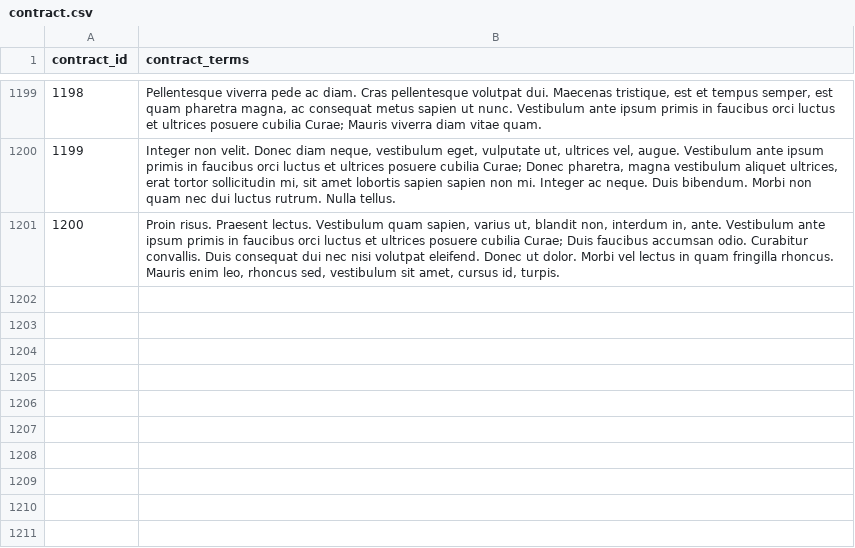
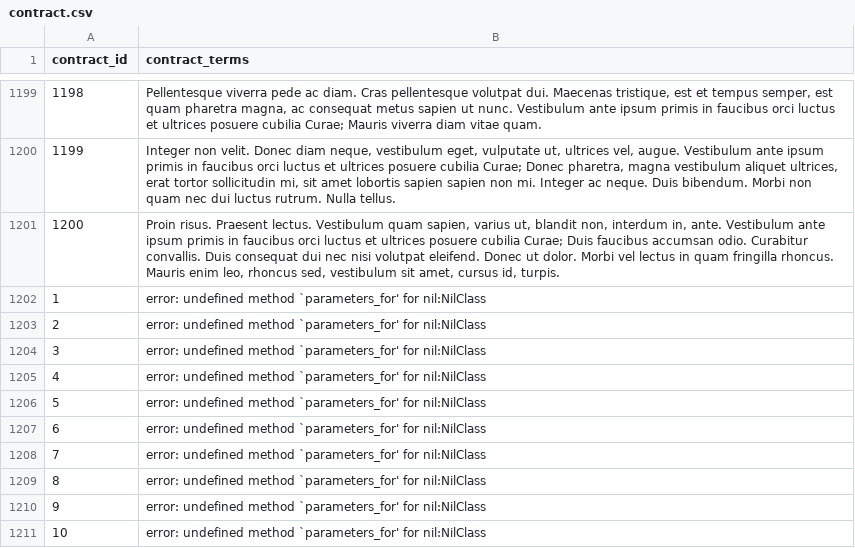
Before and after one commit to AsifaSiraj/DWM-Project, a CSV file: Database/Datasets/contract.csv, drawn as a sheet; only a part is shown, gaps mark what is left out; the diff names each change by its address in the sheet, - before the commit and + after, or states it on an @@ line.

Commit message:
Update contract.csv

```diff
--- a/Database/Datasets/contract.csv
+++ b/Database/Datasets/contract.csv
+row 1202: 1 | error: undefined method `parameters_for' for nil:NilClass
+row 1203: 2 | error: undefined method `parameters_for' for nil:NilClass
+row 1204: 3 | error: undefined method `parameters_for' for nil:NilClass
+row 1205: 4 | error: undefined method `parameters_for' for nil:NilClass
+row 1206: 5 | error: undefined method `parameters_for' for nil:NilClass
+row 1207: 6 | error: undefined method `parameters_for' for nil:NilClass
+row 1208: 7 | error: undefined method `parameters_for' for nil:NilClass
+row 1209: 8 | error: undefined method `parameters_for' for nil:NilClass
+row 1210: 9 | error: undefined method `parameters_for' for nil:NilClass
+row 1211: 10 | error: undefined method `parameters_for' for nil:NilClass
```
